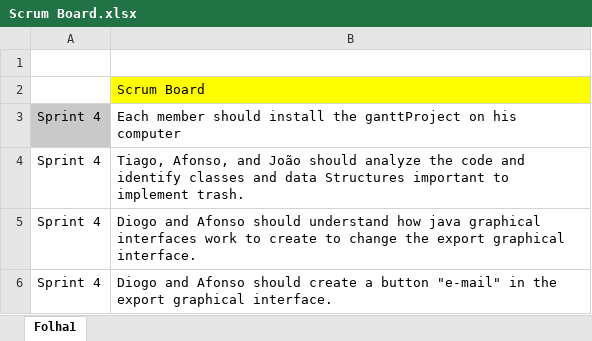
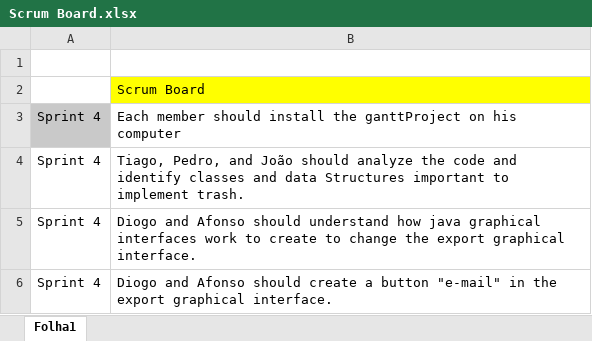
Before and after one commit to ddiask/SE2223_59731_60127_60590_60811_64862, an Excel workbook: project/phase2/Scrum Board.xlsx, sheet Folha1, drawn as a sheet; values as stored, in another font and other column widths than the file's, no borders; the diff names each change by its address in the sheet, - before the commit and + after, or states it on an @@ line.

Commit message:
Add files via upload
Small mistake on one of the tasks

```diff
--- a/project/phase2/Scrum Board.xlsx (sheet Folha1)
+++ b/project/phase2/Scrum Board.xlsx (sheet Folha1)
-B4: Tiago, Afonso, and João…
+B4: Tiago, Pedro, and João…
```
